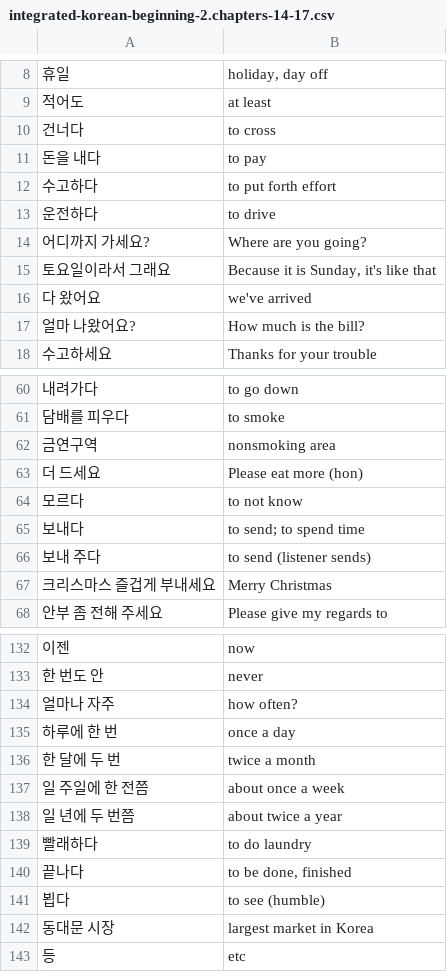
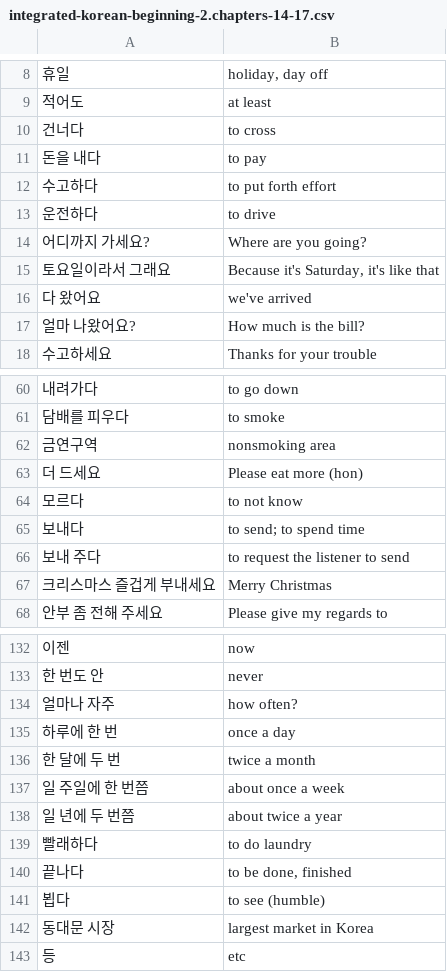
Before and after one commit to nilanshutwinkle/random-notes, a CSV file: flashcards/Language flashcards/Korean/Self-study/integrated-korean-beginning-2.chapters-14-17.csv, drawn as a sheet; only a part is shown, gaps mark what is left out.

```diff
--- a/flashcards/Language flashcards/Korean/Self-study/integrated-korean-beginning-2.chapters-14-17.csv
+++ b/flashcards/Language flashcards/Korean/Self-study/integrated-korean-beginning-2.chapters-14-17.csv
@@ -14,3 +14,3 @@
 "어디까지 가세요?","Where are you going?"
-"토요일이라서 그래요","Because it is Sunday, it's like that"
+"토요일이라서 그래요","Because it's Saturday, it's like that"
 "다 왔어요","we've arrived"
@@ -65,3 +65,3 @@
 "보내다","to send; to spend time"
-"보내 주다","to send (listener sends)"
+"보내 주다","to request the listener to send"
 "크리스마스 즐겁게 부내세요","Merry Christmas"
@@ -136,3 +136,3 @@
 "한 달에 두 번","twice a month"
-"일 주일에 한 전쯤","about once a week"
+"일 주일에 한 번쯤","about once a week"
 "일 년에 두 번쯤","about twice a year"
```
Also changed, not shown: flashcards/Language flashcards/Korean/Self-study/integrated-korean-beginning-2.chapters-09-13.csv.
